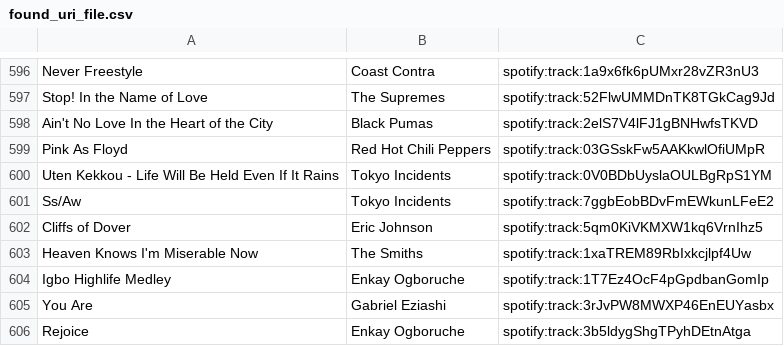
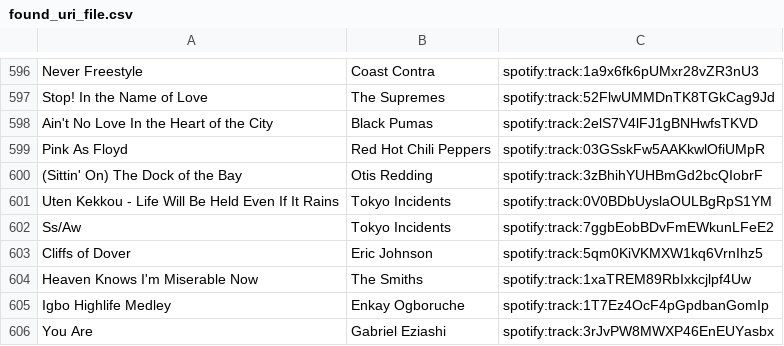
Before and after one commit to dumejiego00/Apple-to-Spotify-Playlist-Manager, a CSV file: found_uri_file.csv, drawn as a sheet; only a part is shown, gaps mark what is left out; the shorter side is filled out with more unchanged rows; the diff names each change by its address in the sheet, - before the commit and + after, or states it on an @@ line.

```diff
--- a/found_uri_file.csv
+++ b/found_uri_file.csv
+row 600: (Sittin' On) The Dock of the Bay | Otis Redding | spotify:track:3zBhihYUHBmGd2bcQIobrF
```
Also changed, not shown: cleaned_file.csv, missing_uri_file.csv, 1 other file.
